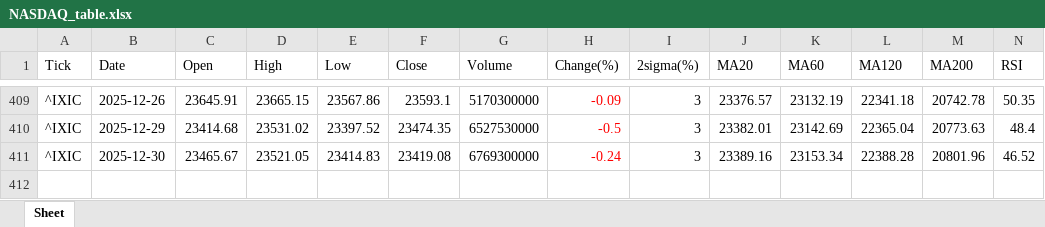
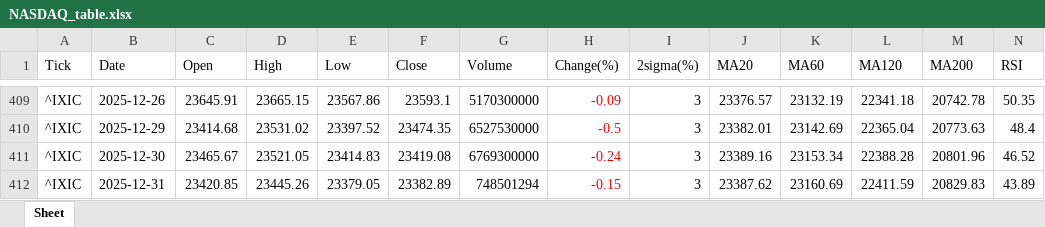
Before and after one commit to jangjb1204-sys/my-python-bot, an Excel workbook: US_stock/NASDAQ_table.xlsx, sheet Sheet, drawn as a sheet; only a part is shown, gaps mark what is left out; values as stored, in another font and other column widths than the file's, no borders; rows hold the shown columns only; the diff names each change by its address in the sheet, - before the commit and + after, or states it on an @@ line.

```diff
--- a/US_stock/NASDAQ_table.xlsx (sheet Sheet)
+++ b/US_stock/NASDAQ_table.xlsx (sheet Sheet)
+row 412: ^IXIC | 2025-12-31 | 23420.85 | 23445.26 | 23379.05 | 23382.89 | 748501294 | -0.15 | 3 | 23387.62 | 23160.69 | 22411.59 | 20829.83 | 43.89
```
Also changed, not shown: US_stock/BTGD_table.xlsx, US_stock/GOLD_table.xlsx, 33 other files.
